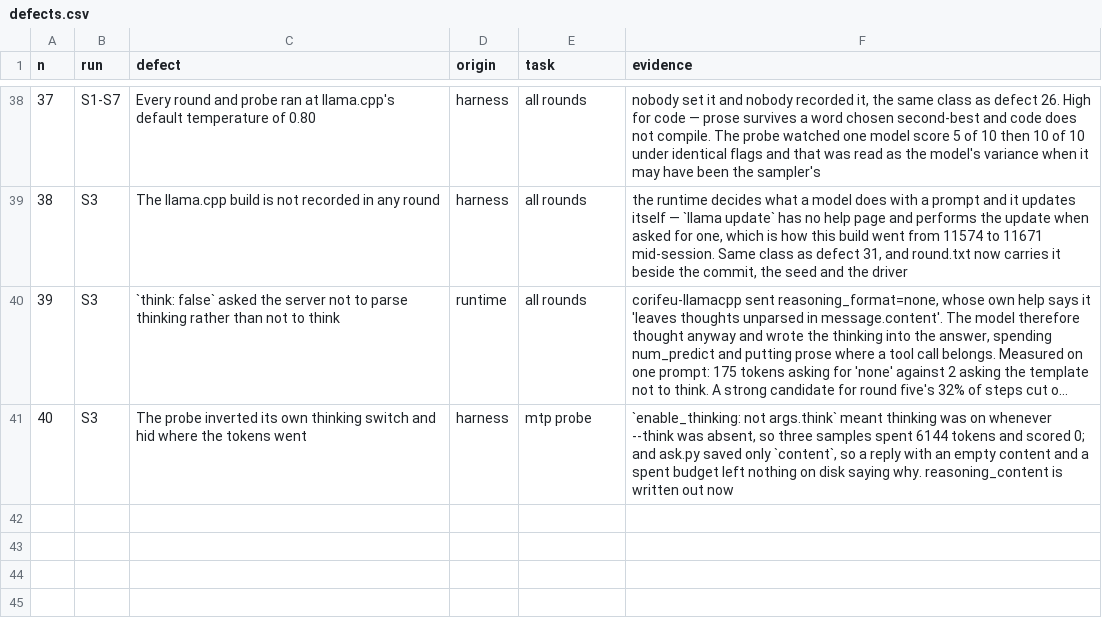
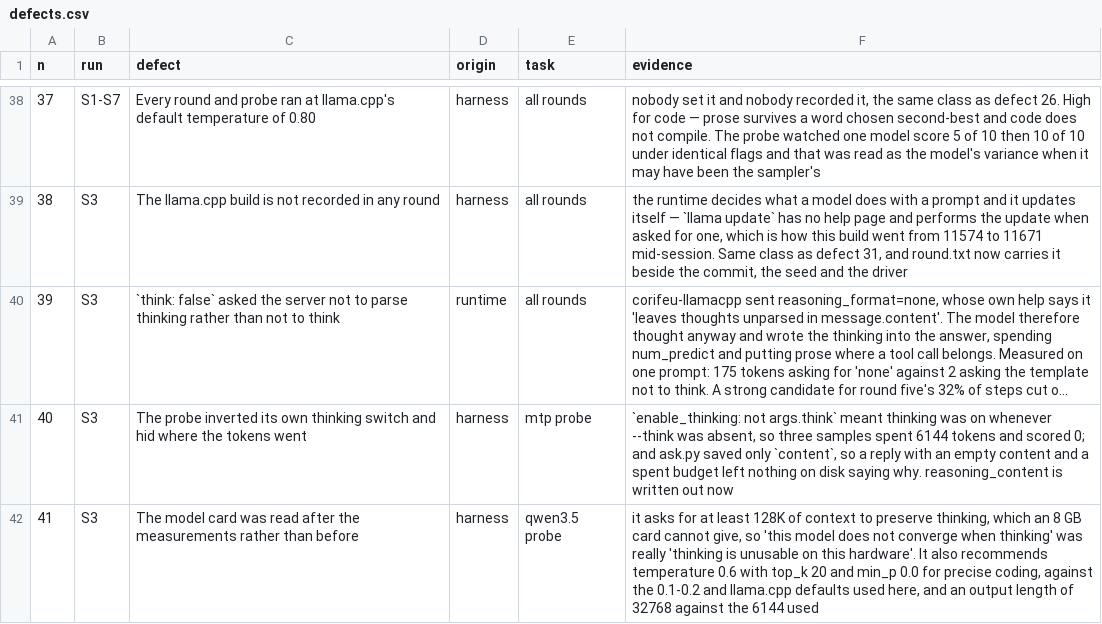
Before and after one commit to baphomello/corifeu, a CSV file: docs/measurement/defects.csv, drawn as a sheet; only a part is shown, gaps mark what is left out; long unchanged cells end in ….

Commit message:
docs(measurement): correct the thinking conclusion against the model card
Defect 41: the card was read after the measurements, not before.

It asks for at least 128K of context to preserve thinking, and these
runs gave it 12K and then 32K, because 5.8 GB of weights on an 8 GB
card leaves no room for more. So "this model does not converge when
thinking" was too broad a reading of the evidence. The supportable
statement is that thinking is not usable on this hardware, which is a
conclusion about the card rather than about the model.

It also recommends temperature 0.6 with top_k 20, top_p 0.95 and min_p
0.0 for precise coding. These runs used 0.1 or 0.2 with llama.cpp's
defaults for the rest, including min_p 0.05, which filters tokens the
model expects to have available. Every score here is therefore a score
under sampling the model was not tuned for.

And the output length it recommends is 32,768, where these runs used
6,144. The observation that a run stopped by itself at 12,180 remains
true; the conclusion drawn from it was that the budget was never the
constraint, and that was measured in a context the card says is already
too short for reasoning.

Two flags turn out to have been requirements rather than preferences:
the card states that -np > 1 and --mmproj are unsupported with MTP. Its
own example uses --spec-draft-n-max 6 where these runs used 3, which
the sweep now running will settle with a number.

Signed-off-by: Baphomello <baphomello@gmail.com>

```diff
--- a/docs/measurement/defects.csv
+++ b/docs/measurement/defects.csv
@@ -41 +41,2 @@ n,run,defect,origin,task,evidence
 40,S3,The probe inverted its own thinking switch and hid where the tokens went,harness,mtp probe,"`enable_thinking: not args.think` meant thinking was on whenever --think was absent, so three samples spent 6144 tokens and scored 0; and ask.py saved only `content`, so a reply with an empty content and a spent budget left nothing on disk saying why. reasoning_content is written out now"
+41,S3,The model card was read after the measurements rather than before,harness,qwen3.5 probe,"it asks for at least 128K of context to preserve thinking, which an 8 GB card cannot give, so 'this model does not converge when thinking' was really 'thinking is unusable on this hardware'. It also recommends temperature 0.6 with top_k 20 and min_p 0.0 for precise coding, against the 0.1-0.2 and llama.cpp defaults used here, and an output length of 32768 against the 6144 used"
```
Also changed, not shown: 4 other files.
